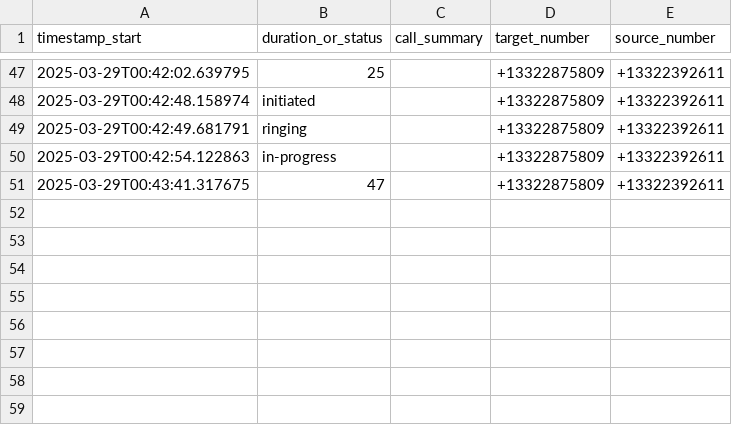
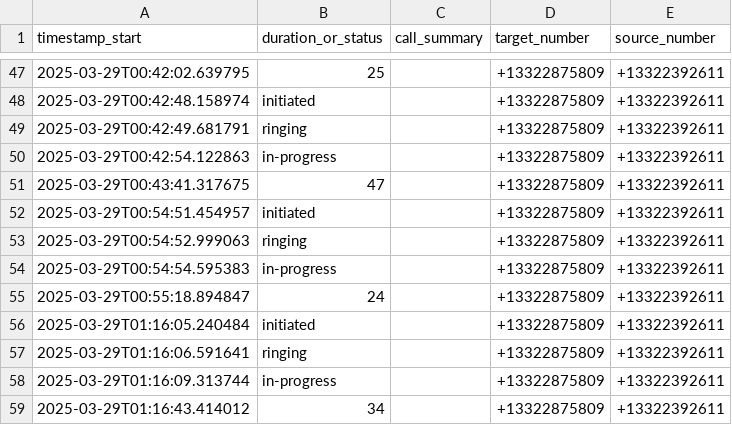
Before and after one commit to nboucaud/pipecat, a CSV file: examples/twilio-chatbot/call_log.csv, drawn as a sheet; only a part is shown, gaps mark what is left out.

```diff
--- a/examples/twilio-chatbot/call_log.csv
+++ b/examples/twilio-chatbot/call_log.csv
@@ -51 +51,9 @@ timestamp_start,duration_or_status,call_summary,target_number,source_number
 2025-03-29T00:43:41.317675,47,,+13322875809,+13322392611
+2025-03-29T00:54:51.454957,initiated,,+13322875809,+13322392611
+2025-03-29T00:54:52.999063,ringing,,+13322875809,+13322392611
+2025-03-29T00:54:54.595383,in-progress,,+13322875809,+13322392611
+2025-03-29T00:55:18.894847,24,,+13322875809,+13322392611
+2025-03-29T01:16:05.240484,initiated,,+13322875809,+13322392611
+2025-03-29T01:16:06.591641,ringing,,+13322875809,+13322392611
+2025-03-29T01:16:09.313744,in-progress,,+13322875809,+13322392611
+2025-03-29T01:16:43.414012,34,,+13322875809,+13322392611
```
Also changed, not shown: 4 other files.
